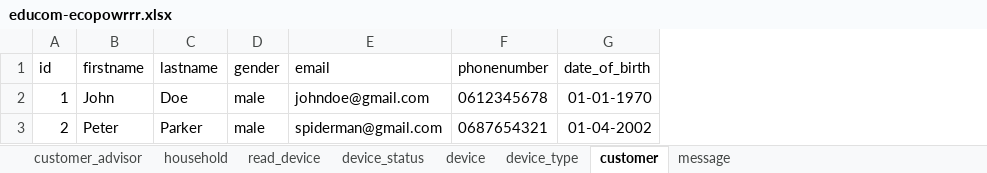
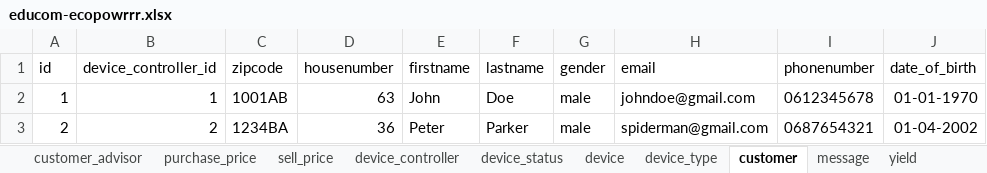
Before and after one commit to JochemGrootherder/educom-ecopowrrr, an Excel workbook: diagrams/ERD/educom-ecopowrrr.xlsx, sheet customer, drawn as a sheet; only a part is shown; values as stored, in another font and other column widths than the file's, no borders; charts and pictures not drawn; the diff names each change by its address in the sheet, - before the commit and + after, or states it on an @@ line.

```diff
--- a/diagrams/ERD/educom-ecopowrrr.xlsx (sheet customer)
+++ b/diagrams/ERD/educom-ecopowrrr.xlsx (sheet customer)
-sheet tab: household
+sheet tab: purchase_price
-sheet tab: read_device
+sheet tab: sell_price
+sheet tab: device_controller
+sheet tab: yield
+column B (device_controller_id), rows 2-3: 1 | 2
+column C (zipcode), rows 2-3: 1001AB | 1234BA
+column D (housenumber), rows 2-3: 63 | 36
```
Also changed, not shown: sheet purchase_price, sheet sell_price, sheet customer_advisor, sheet device, sheet message, other sheet tabs, charts or pictures, 1 other file.
